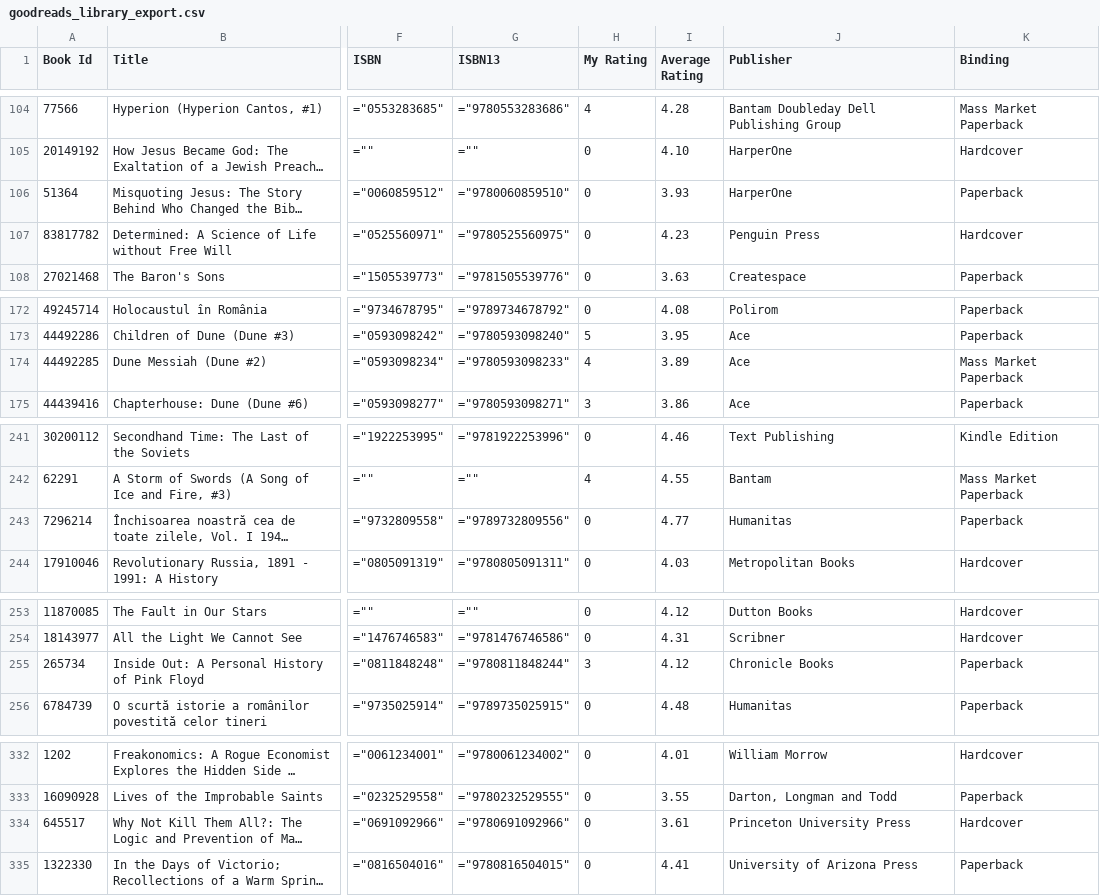
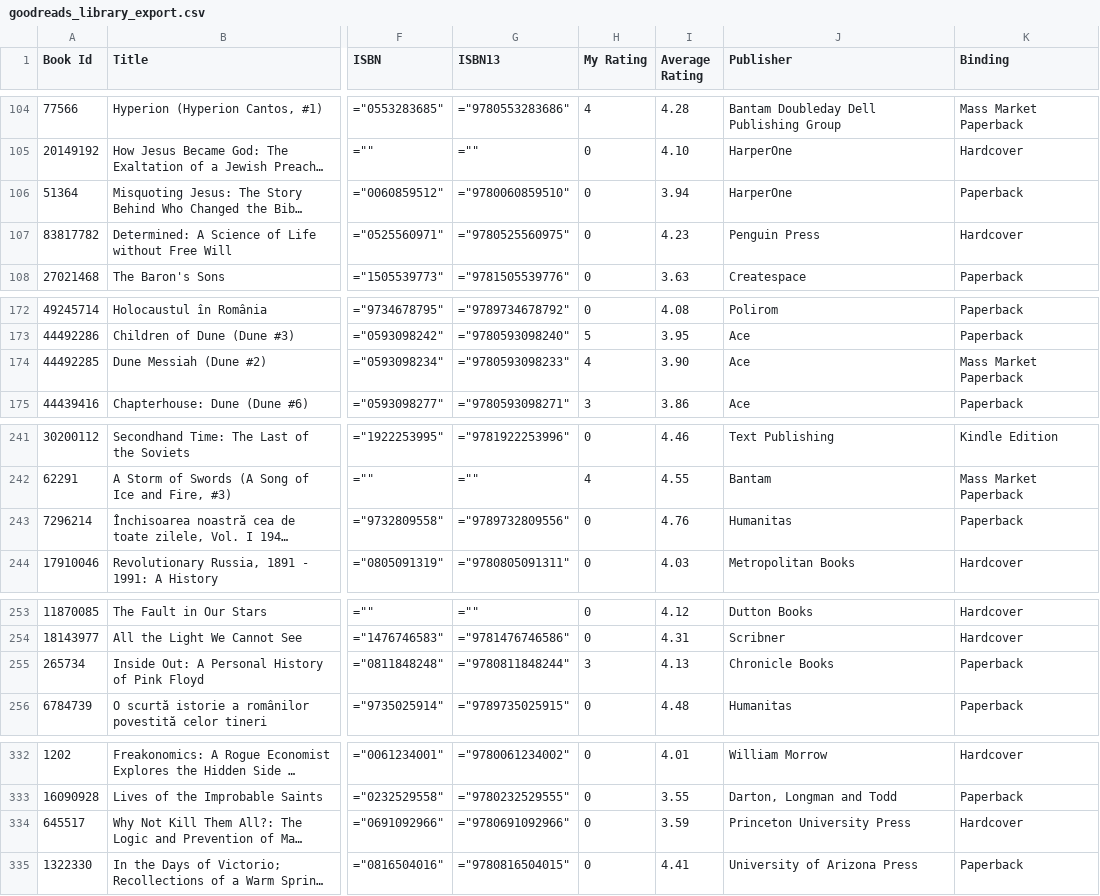
Before and after one commit to zapanda/my-bookshelf, a CSV file: goodreads_library_export.csv, drawn as a sheet; only a part is shown, gaps mark what is left out; long unchanged cells end in …; the diff covers the shown part only; the diff names each change by its address in the sheet, - before the commit and + after, or states it on an @@ line.

```diff
--- a/goodreads_library_export.csv
+++ b/goodreads_library_export.csv
-I106 (Average Rating): 3.93
+I106 (Average Rating): 3.94
-I174 (Average Rating): 3.89
+I174 (Average Rating): 3.90
-I243 (Average Rating): 4.77
+I243 (Average Rating): 4.76
-I255 (Average Rating): 4.12
+I255 (Average Rating): 4.13
-I334 (Average Rating): 3.61
+I334 (Average Rating): 3.59
```
Also changed, not shown: 1 added row, 1 removed row and 10 edited cells elsewhere in this file.
